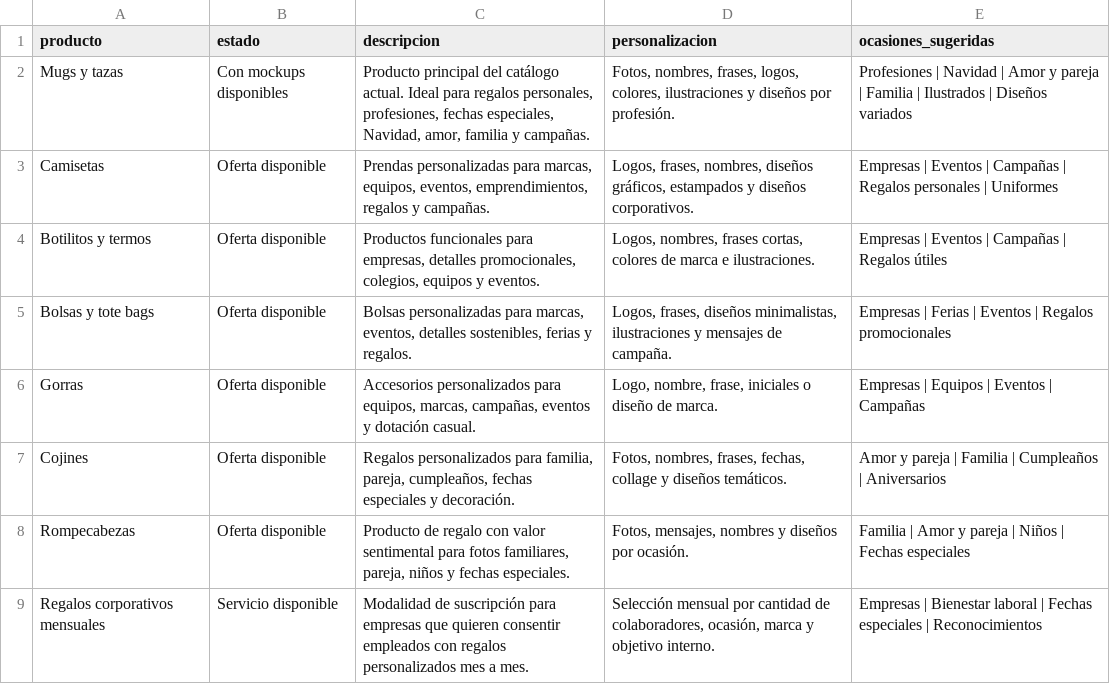
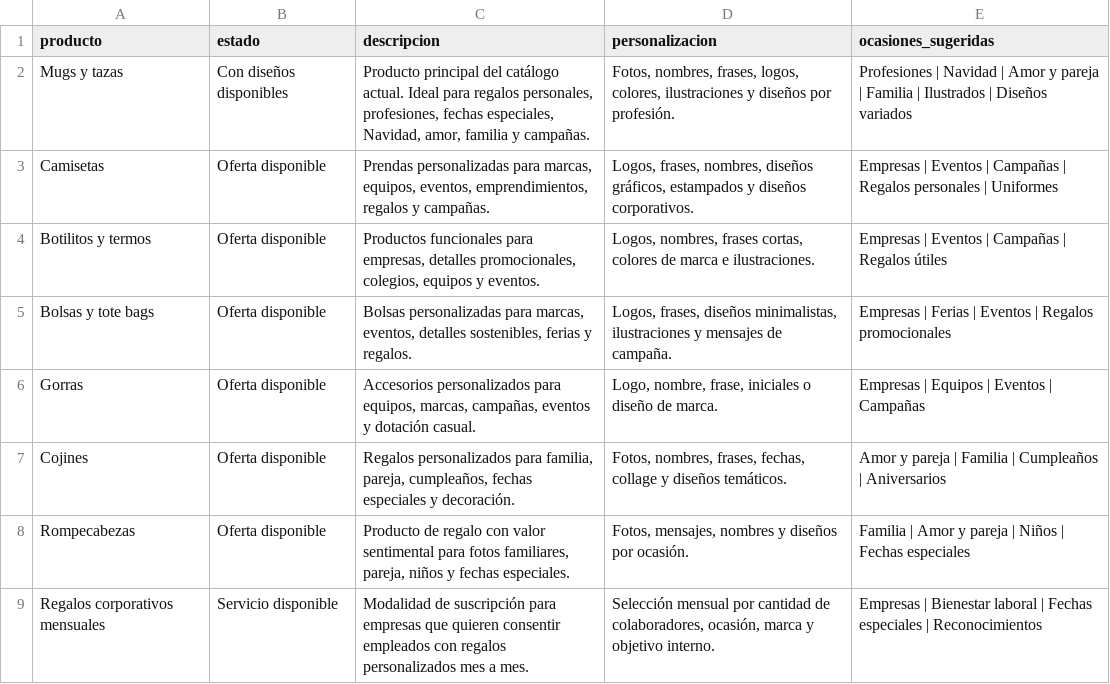
Before and after one commit to juanguillermoduque/creacionesdmfrontend, a CSV file: catalogo/catalogo-productos.csv, drawn as a sheet.

```diff
--- a/catalogo/catalogo-productos.csv
+++ b/catalogo/catalogo-productos.csv
@@ -1,3 +1,3 @@
 producto,estado,descripcion,personalizacion,ocasiones_sugeridas
-Mugs y tazas,Con mockups disponibles,"Producto principal del catálogo actual. Ideal para regalos personales, profesiones, fechas especiales, Navidad, amor, familia y campañas.","Fotos, nombres, frases, logos, colores, ilustraciones y diseños por profesión.",Profesiones | Navidad | Amor y pareja | Familia | Ilustrados | Diseños variados
+Mugs y tazas,Con diseños disponibles,"Producto principal del catálogo actual. Ideal para regalos personales, profesiones, fechas especiales, Navidad, amor, familia y campañas.","Fotos, nombres, frases, logos, colores, ilustraciones y diseños por profesión.",Profesiones | Navidad | Amor y pareja | Familia | Ilustrados | Diseños variados
 Camisetas,Oferta disponible,"Prendas personalizadas para marcas, equipos, eventos, emprendimientos, regalos y campañas.","Logos, frases, nombres, diseños gráficos, estampados y diseños corporativos.",Empresas | Eventos | Campañas | Regalos personales | Uniformes
```
Also changed, not shown: catalogo/catalogo-tienda-virtual.csv, 24 other files.
